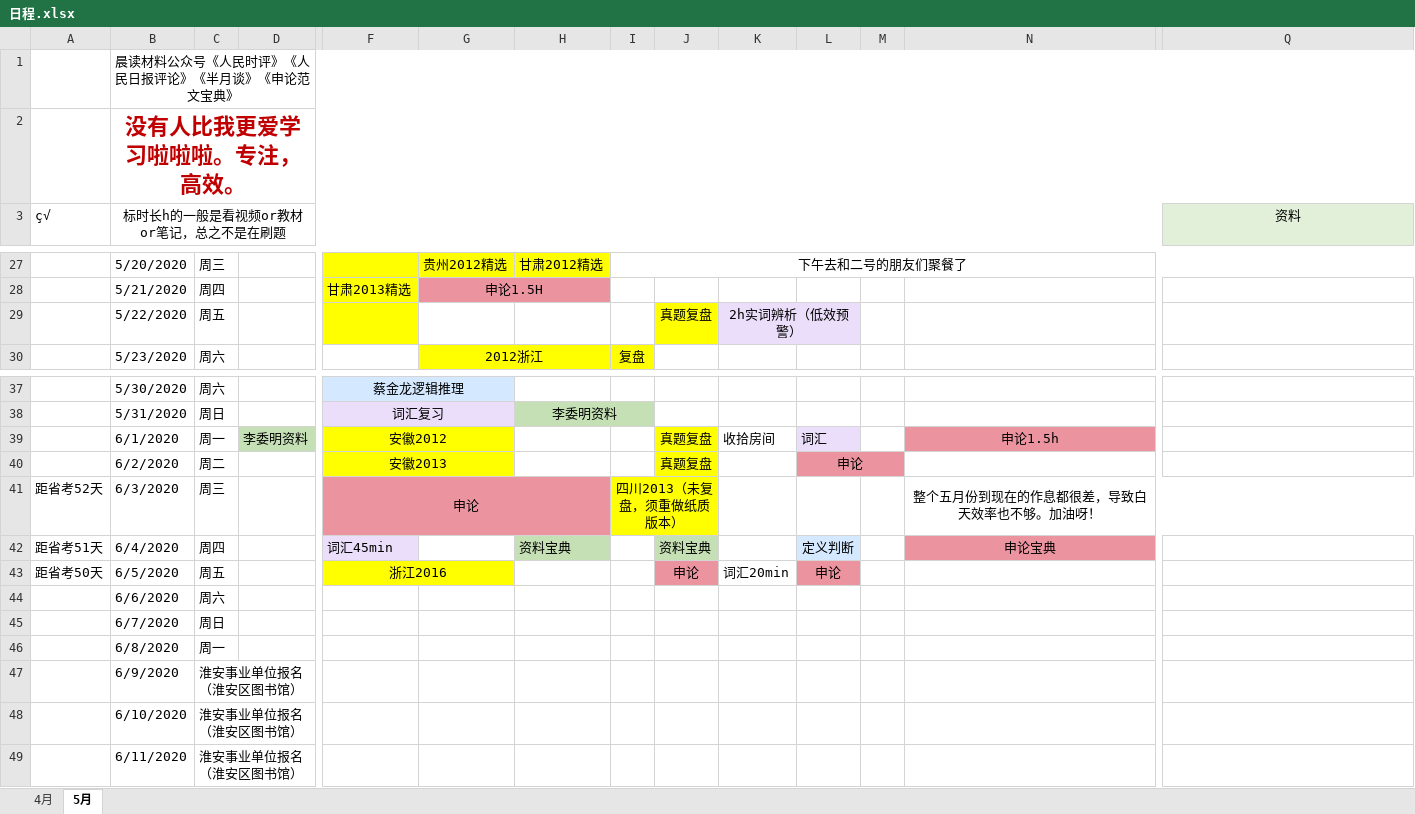
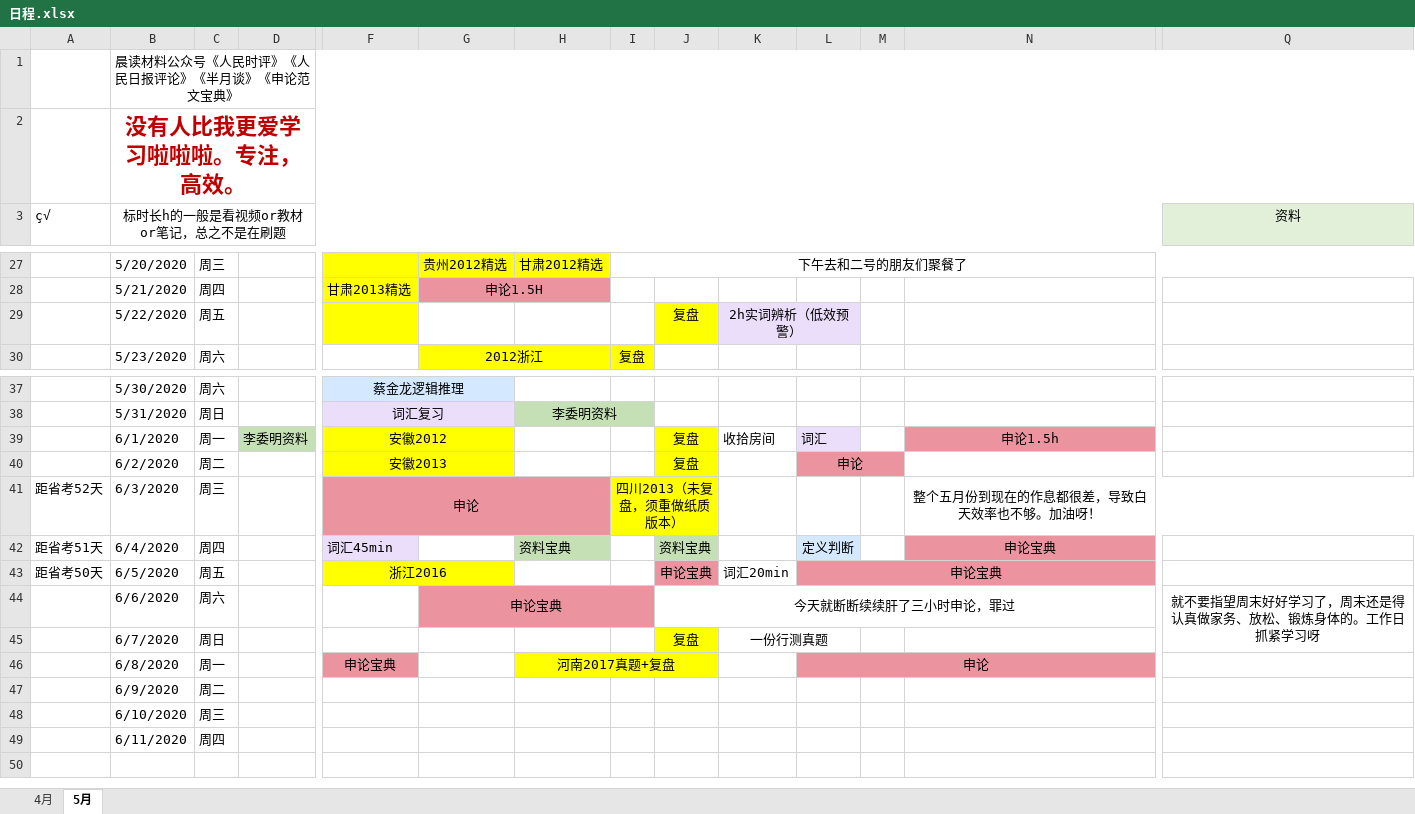
Before and after one commit to LLily7/wudoumi, an Excel workbook: 日程.xlsx, sheet 5月, drawn as a sheet; only a part is shown, gaps mark what is left out; values as stored, in another font and other column widths than the file's, no borders; the diff names each change by its address in the sheet, - before the commit and + after, or states it on an @@ line.

```diff
--- a/日程.xlsx (sheet 5月)
+++ b/日程.xlsx (sheet 5月)
-J29: 真题复盘
+J29: 复盘
-J39:J40: 真题复盘
+J39:J40: 复盘
-J43: 申论
+J43: 申论宝典
-L43: 申论
+L43: 申论宝典
+L43:N43 merged
-M43:N43 fill: none
+M43:N43 fill: #EB94A0
-G44: (empty)
+G44: 申论宝典
-G44:I44 fill: none
+G44:I44 fill: #EB94A0
+G44:I44 merged
-J44: (empty)
+J44: 今天就断断续续肝了三小时申论，罪过
+J44:P44 merged
-Q44 (资料): (empty)
+Q44 (资料): 就不要指望周末好好学习了，周末还是得认真做家务、放松、锻炼身体的。工作日抓紧学习呀
+Q44:T45 merged
-J45: (empty)
+J45: 复盘
-J45 fill: none
+J45 fill: #FFFF00
-K45: (empty)
+K45: 一份行测真题
+K45:L45 merged
-F46: (empty)
+F46: 申论宝典
-F46 fill: none
+F46 fill: #EB94A0
-H46: (empty)
+H46: 河南2017真题+复盘
-H46:J46 fill: none
+H46:J46 fill: #FFFF00
+H46:J46 merged
-L46: (empty)
+L46: 申论
-L46:N46 fill: none
+L46:N46 fill: #EB94A0
+L46:N46 merged
-C47: 淮安事业单位报名（淮安区图书馆）
+C47: 周二
-C47:E47 merged
-C48: 淮安事业单位报名（淮安区图书馆）
+C48: 周三
-C48:E48 merged
-C49: 淮安事业单位报名（淮安区图书馆）
+C49: 周四
-C49:E49 merged
```
Also changed, not shown: 2 other files.
